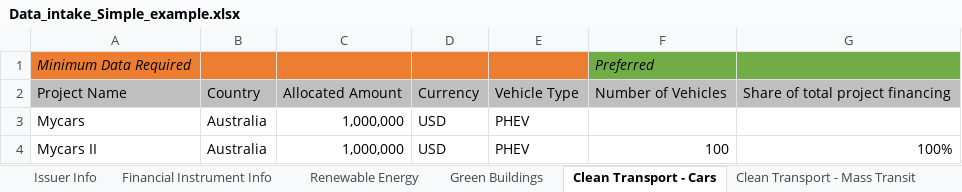
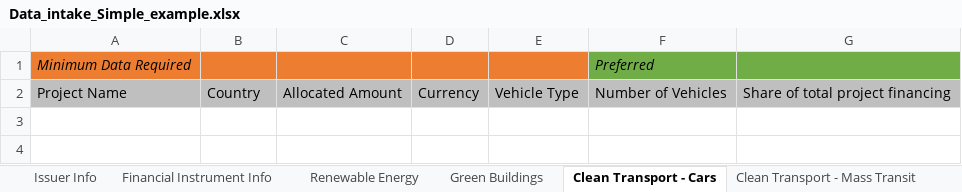
Before and after one commit to simonvacklen/impact_returns_site, an Excel workbook: Data_intake_Simple_example.xlsx, sheet Clean Transport - Cars, drawn as a sheet; values as stored, in another font and other column widths than the file's, no borders; the diff names each change by its address in the sheet, - before the commit and + after, or states it on an @@ line.

```diff
--- a/Data_intake_Simple_example.xlsx (sheet Clean Transport - Cars)
+++ b/Data_intake_Simple_example.xlsx (sheet Clean Transport - Cars)
-row 3: Mycars | Australia | 1,000,000 | USD | PHEV
-row 4: Mycars II | Australia | 1,000,000 | USD | PHEV | 100 | 100%
```
Also changed, not shown: sheet Financial Instrument Info, sheet Clean Transport - Mass Transit, sheet Green Buildings, sheet Clean Transport - Freight, sheet Affordable Housing, sheet Education, 4 more sheets, other sheet tabs.
